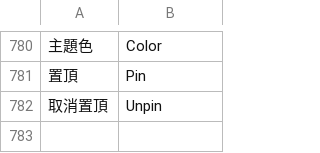
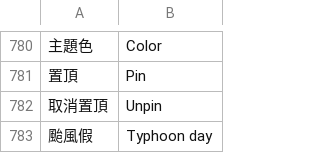
Before and after one commit to Enwei0715/Money_Manager, a TSV file: app/src/main/assets/i18n_en.tsv, drawn as a sheet; only a part is shown, gaps mark what is left out; the diff names each change by its address in the sheet, - before the commit and + after, or states it on an @@ line.

```diff
--- a/app/src/main/assets/i18n_en.tsv
+++ b/app/src/main/assets/i18n_en.tsv
+row 783: 颱風假 | Typhoon day
```
Also changed, not shown: 6 other files.
